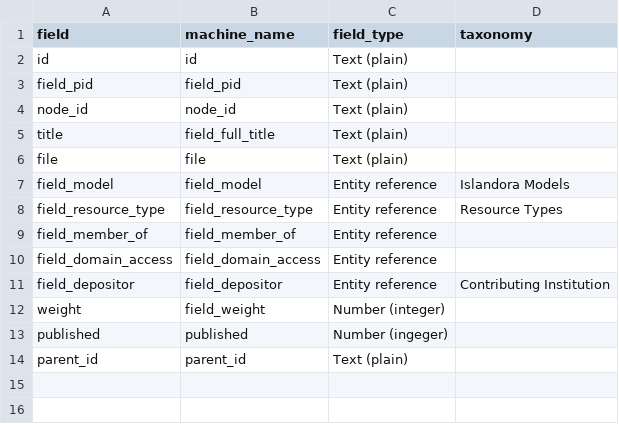
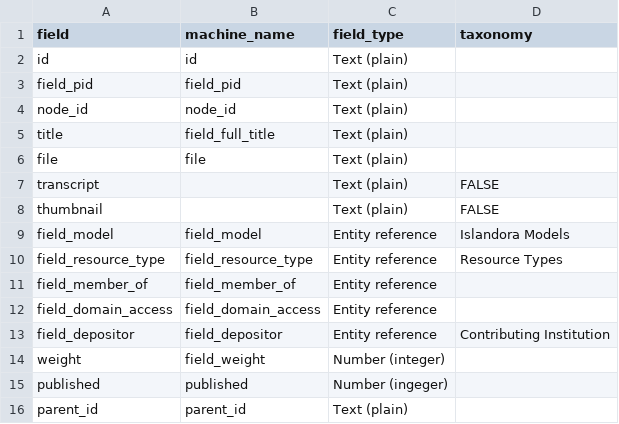
Before and after one commit to uls-mad/islandora_metadata, a CSV file: Ingest_Scripts/Utility_Files/manifest_to_i2_field_mapping.csv, drawn as a sheet; the diff names each change by its address in the sheet, - before the commit and + after, or states it on an @@ line.

Commit message:
Add transcript and thumbnail to fields

```diff
--- a/Ingest_Scripts/Utility_Files/manifest_to_i2_field_mapping.csv
+++ b/Ingest_Scripts/Utility_Files/manifest_to_i2_field_mapping.csv
+row 7: transcript |  | Text (plain) | FALSE
+row 8: thumbnail |  | Text (plain) | FALSE
```
